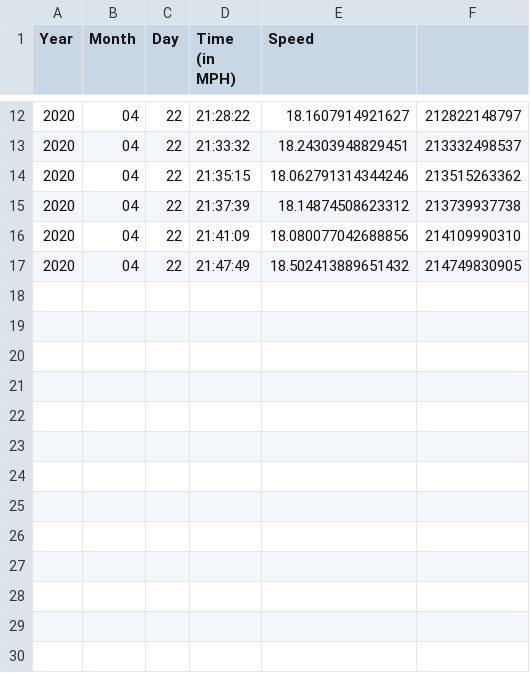
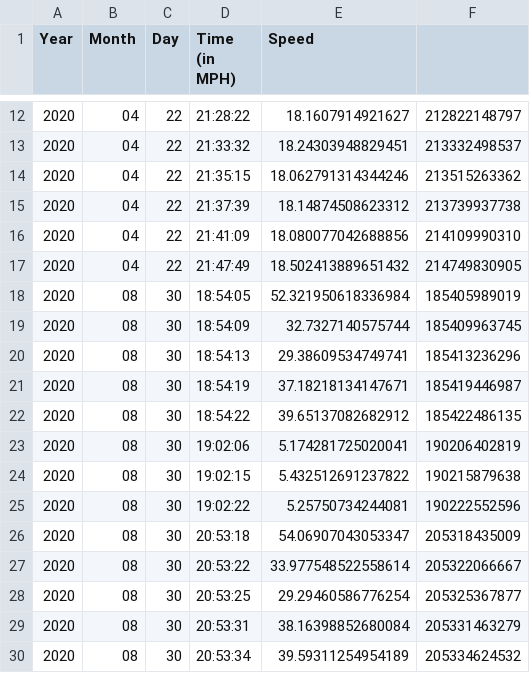
Before and after one commit to ssriram1978/car_speed_detector, a CSV file: car_speed_detector/speed_detector.csv, drawn as a sheet; only a part is shown, gaps mark what is left out.

```diff
--- a/car_speed_detector/speed_detector.csv
+++ b/car_speed_detector/speed_detector.csv
@@ -17 +17,14 @@ Year,Month,Day,Time (in MPH),Speed
 2020,04,22,21:47:49,18.502413889651432,214749830905
+2020,08,30,18:54:05,52.321950618336984,185405989019
+2020,08,30,18:54:09,32.7327140575744,185409963745
+2020,08,30,18:54:13,29.38609534749741,185413236296
+2020,08,30,18:54:19,37.18218134147671,185419446987
+2020,08,30,18:54:22,39.65137082682912,185422486135
+2020,08,30,19:02:06,5.174281725020041,190206402819
+2020,08,30,19:02:15,5.432512691237822,190215879638
+2020,08,30,19:02:22,5.25750734244081,190222552596
+2020,08,30,20:53:18,54.06907043053347,205318435009
+2020,08,30,20:53:22,33.977548522558614,205322066667
+2020,08,30,20:53:25,29.29460586776254,205325367877
+2020,08,30,20:53:31,38.16398852680084,205331463279
+2020,08,30,20:53:34,39.59311254954189,205334624532
```
Also changed, not shown: 5 other files.
